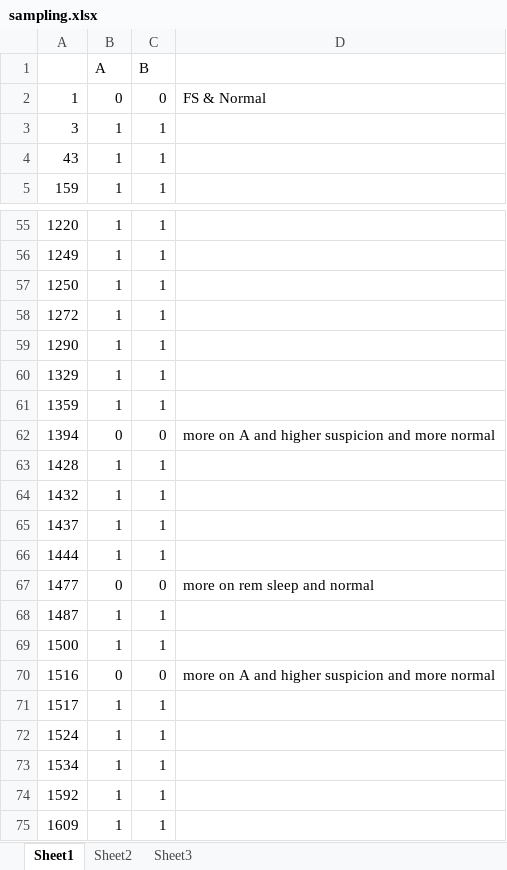
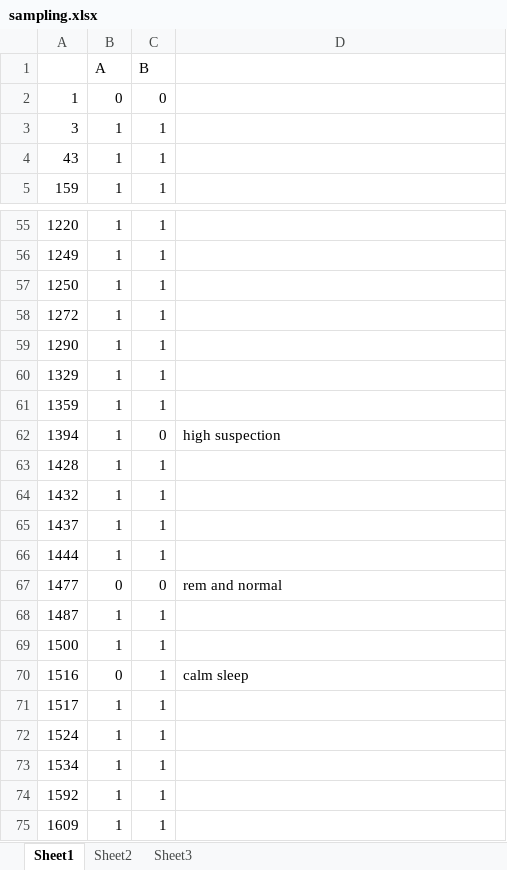
Before and after one commit to ronnelreposo/cardiotocography, an Excel workbook: app test sampling/sampling.xlsx, sheet Sheet1, drawn as a sheet; only a part is shown, gaps mark what is left out; values as stored, in another font and other column widths than the file's, no borders; the diff covers the shown part only; the diff names each change by its address in the sheet, - before the commit and + after, or states it on an @@ line.

```diff
--- a/app test sampling/sampling.xlsx (sheet Sheet1)
+++ b/app test sampling/sampling.xlsx (sheet Sheet1)
-D2: FS & Normal
+D2: (empty)
-B62 (A): 0
+B62 (A): 1
-D62: more on A and higher suspicion and more normal
+D62: high suspection
-D67: more on rem sleep and normal
+D67: rem and normal
-C70 (B): 0
+C70 (B): 1
-D70: more on A and higher suspicion and more normal
+D70: calm sleep
```
Also changed, not shown: 3 added rows and 38 edited cells elsewhere in this sheet.
